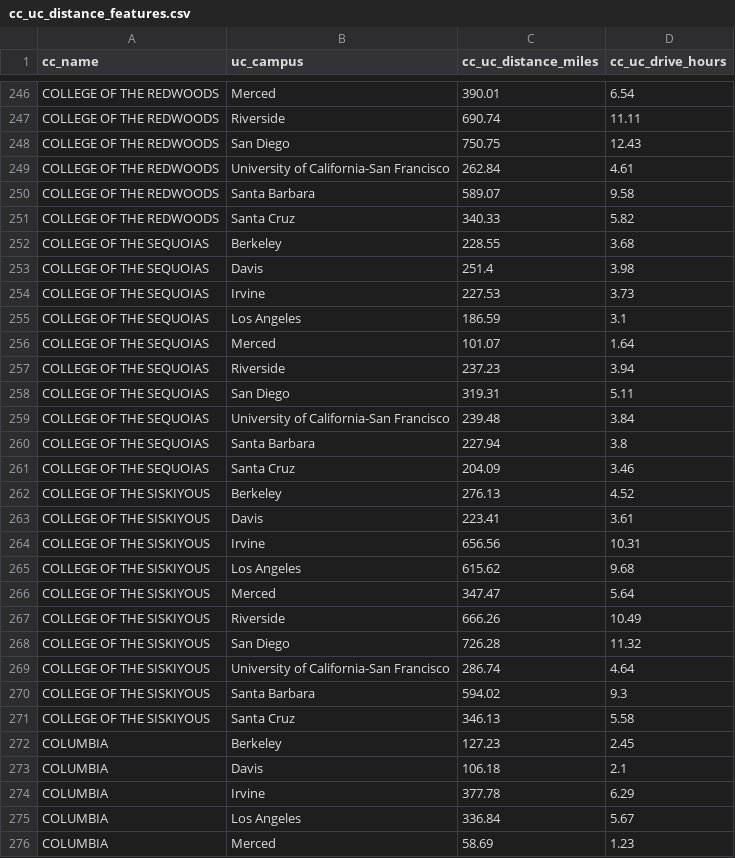
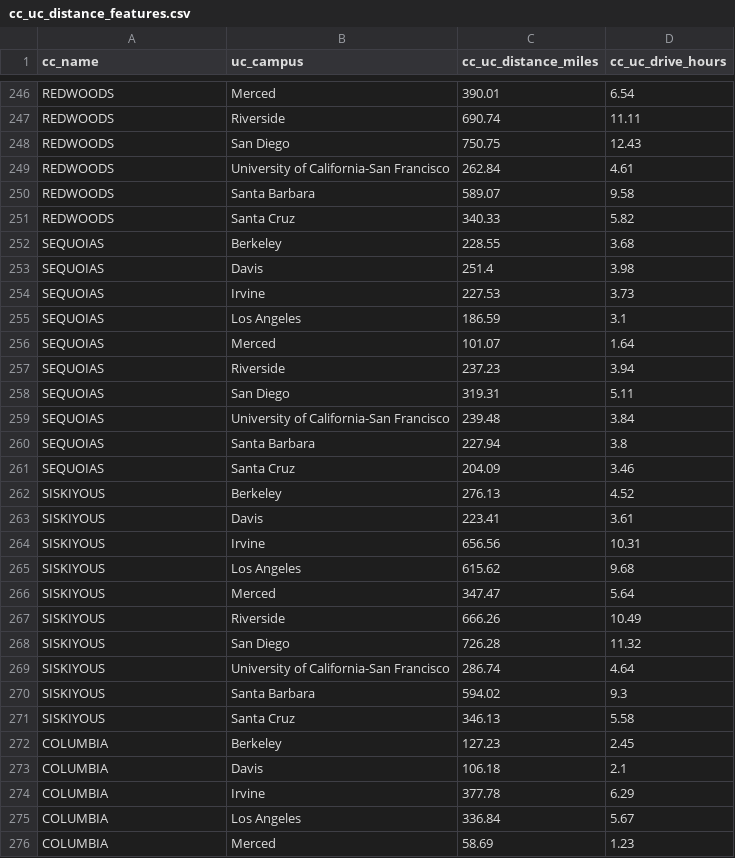
Before and after one commit to ucd-sta-221-srochen-alnli-cjvig/cc-to-uc-transfer-pipelines, a CSV file: ucd_sta_221_project/ml/q3_enrollment_melt/processed_data/cc_uc_distance_features.csv, drawn as a sheet; only a part is shown, gaps mark what is left out; the diff covers the shown part only; the diff names each change by its address in the sheet, - before the commit and + after, or states it on an @@ line.

```diff
--- a/ucd_sta_221_project/ml/q3_enrollment_melt/processed_data/cc_uc_distance_features.csv
+++ b/ucd_sta_221_project/ml/q3_enrollment_melt/processed_data/cc_uc_distance_features.csv
-A246:A251 (cc_name): COLLEGE OF THE REDWOODS
+A246:A251 (cc_name): REDWOODS
-A252:A261 (cc_name): COLLEGE OF THE SEQUOIAS
+A252:A261 (cc_name): SEQUOIAS
-A262:A271 (cc_name): COLLEGE OF THE SISKIYOUS
+A262:A271 (cc_name): SISKIYOUS
```
Also changed, not shown: 94 edited cells elsewhere in this file, ucd_sta_221_project/ml/q3_enrollment_melt/processed_data/cc2uc_major_summary.csv, ucd_sta_221_project/ml/q3_enrollment_melt/processed_data/cc_perm_resident_by_year.csv, 23 other files.
